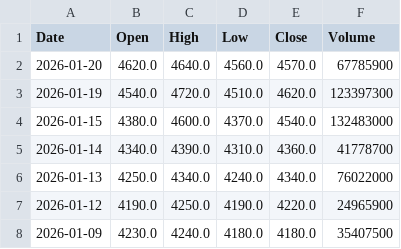
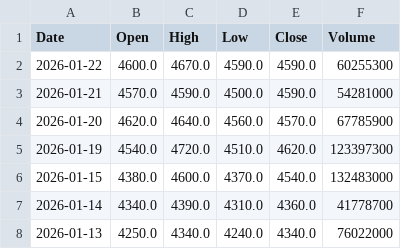
Before and after one commit to haikal-nurkalam/streamlit-stocks-skripsi, a CSV file: data/Bank Negara Indonesia Stock Price History.csv, drawn as a sheet; only a part is shown; the shorter side is filled out with more unchanged rows; the diff names each change by its address in the sheet, - before the commit and + after, or states it on an @@ line.

```diff
--- a/data/Bank Negara Indonesia Stock Price History.csv
+++ b/data/Bank Negara Indonesia Stock Price History.csv
+row 2: 2026-01-22 | 4600.0 | 4670.0 | 4590.0 | 4590.0 | 60255300
+row 3: 2026-01-21 | 4570.0 | 4590.0 | 4500.0 | 4590.0 | 54281000
```
Also changed, not shown: data/Bank Central Asia Stock Price History.csv, data/Bank Mandiri Stock Price History.csv, 3 other files.
